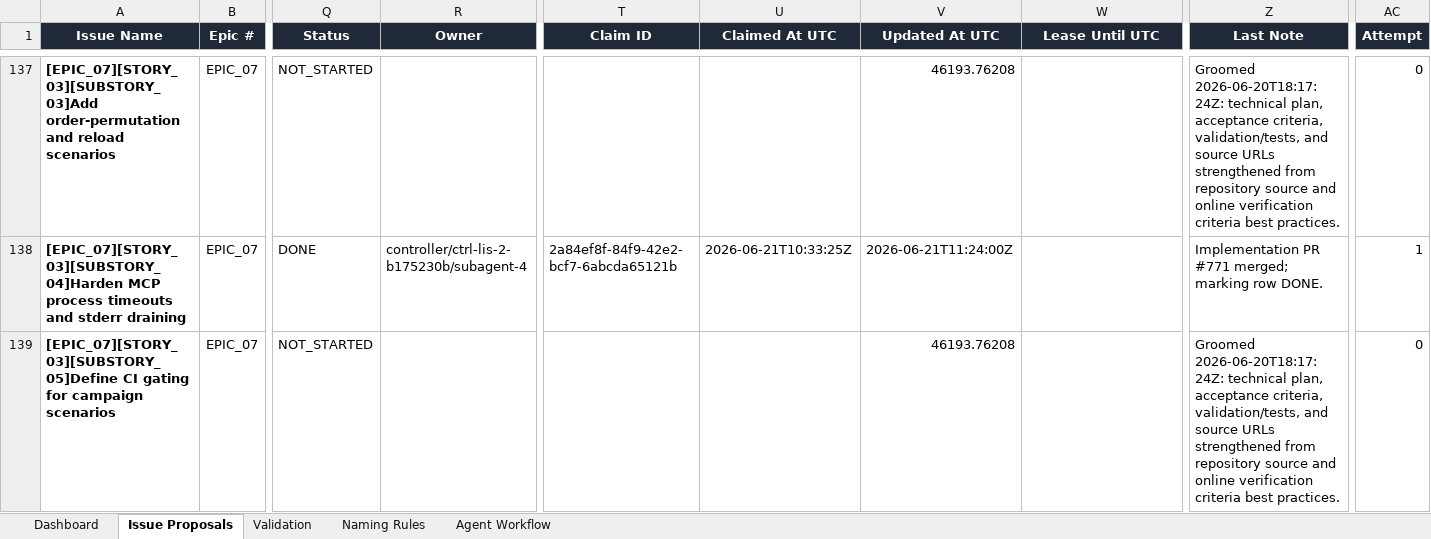
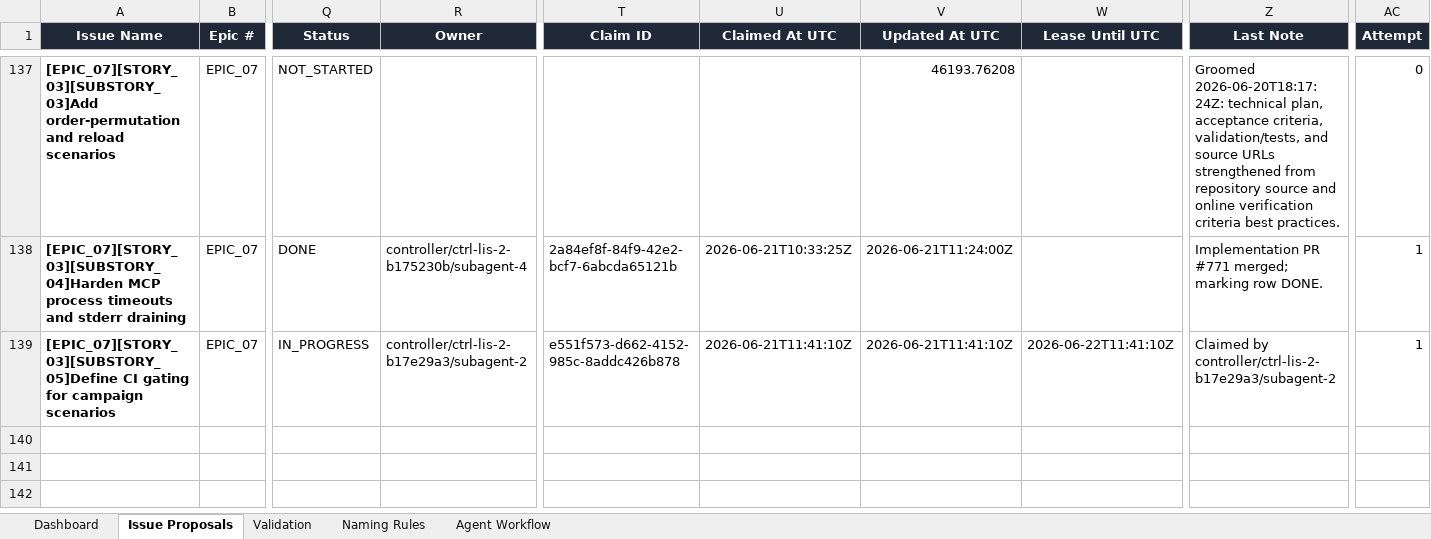
Before and after one commit to lisu188/fall-of-nouraajd, an Excel workbook: planning/fall_of_nouraajd_issue_proposals.xlsx, sheet Issue Proposals, drawn as a sheet; only a part is shown, gaps mark what is left out; values as stored, in another font and other column widths than the file's, no borders; conditional formats and table styles not drawn; the diff names each change by its address in the sheet, - before the commit and + after, or states it on an @@ line.

Commit message:
Claim campaign CI gating issue

```diff
--- a/planning/fall_of_nouraajd_issue_proposals.xlsx (sheet Issue Proposals)
+++ b/planning/fall_of_nouraajd_issue_proposals.xlsx (sheet Issue Proposals)
-Q139 (Status): NOT_STARTED
+Q139 (Status): IN_PROGRESS
-R139 (Owner): (empty)
+R139 (Owner): controller/ctrl-lis-2-b17e29a3/subagent-2
-T139 (Claim ID): (empty)
+T139 (Claim ID): e551f573-d662-4152-985c-8addc426b878
-U139 (Claimed At UTC): (empty)
+U139 (Claimed At UTC): 2026-06-21T11:41:10Z
-V139 (Updated At UTC): 46193.76208
+V139 (Updated At UTC): 2026-06-21T11:41:10Z
-W139 (Lease Until UTC): (empty)
+W139 (Lease Until UTC): 2026-06-22T11:41:10Z
-Z139 (Last Note): Groomed 2026-06-20T18:17:24Z: technical plan, acceptance criteria, validation/tests, and source URLs strengthened from repository source and online verification criteria best practices.
+Z139 (Last Note): Claimed by controller/ctrl-lis-2-b17e29a3/subagent-2
-AC139 (Attempt): 0
+AC139 (Attempt): 1
```
